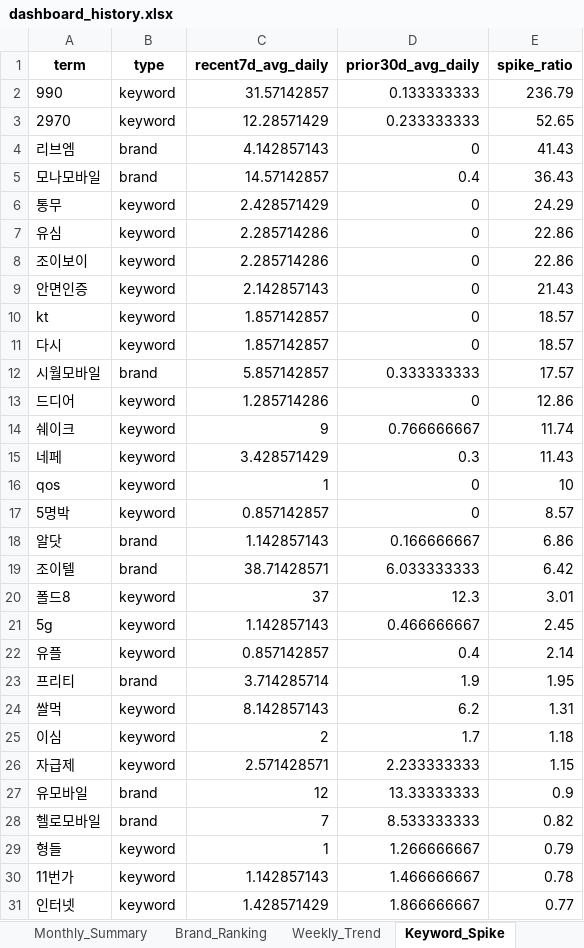
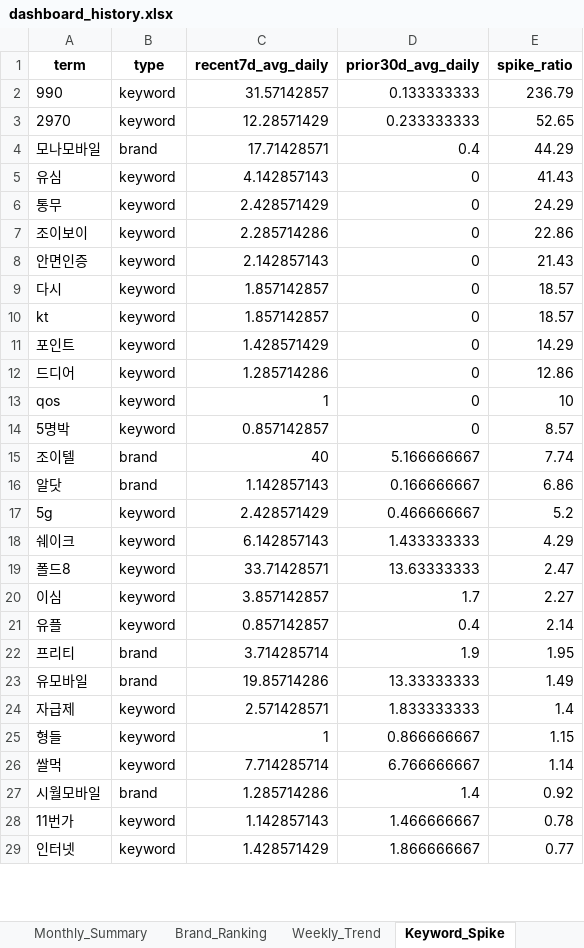
Before and after one commit to rodolfochoi911-lgtm/mvno-market-monitor, an Excel workbook: data/dashboard_history.xlsx, sheet Keyword_Spike, drawn as a sheet; only a part is shown; values as stored, in another font and other column widths than the file's, no borders; removed rows and columns are numbered as before the commit, all else as after; the diff covers the shown part only; the diff names each change by its address in the sheet, - before the commit and + after, or states it on an @@ line.

```diff
--- a/data/dashboard_history.xlsx (sheet Keyword_Spike)
+++ b/data/dashboard_history.xlsx (sheet Keyword_Spike)
-row 4: 리브엠 | brand | 4.142857143 | 0 | 41.43
-C4 (recent7d_avg_daily): 14.57142857
+C4 (recent7d_avg_daily): 17.71428571
-E4 (spike_ratio): 36.43
+E4 (spike_ratio): 44.29
+row 5: 유심 | keyword | 4.142857143 | 0 | 41.43
-row 7: 유심 | keyword | 2.285714286 | 0 | 22.86
@@ row 11 moved to row 9: 다시 @@
-row 12: 시월모바일 | brand | 5.857142857 | 0.333333333 | 17.57
+row 11: 포인트 | keyword | 1.428571429 | 0 | 14.29
-row 14: 쉐이크 | keyword | 9 | 0.766666667 | 11.74
-row 15: 네페 | keyword | 3.428571429 | 0.3 | 11.43
+row 15: 조이텔 | brand | 40 | 5.166666667 | 7.74
-row 19: 조이텔 | brand | 38.71428571 | 6.033333333 | 6.42
-row 20: 폴드8 | keyword | 37 | 12.3 | 3.01
-C17 (recent7d_avg_daily): 1.142857143
+C17 (recent7d_avg_daily): 2.428571429
-E17 (spike_ratio): 2.45
+E17 (spike_ratio): 5.2
+row 18: 쉐이크 | keyword | 6.142857143 | 1.433333333 | 4.29
+row 19: 폴드8 | keyword | 33.71428571 | 13.63333333 | 2.47
+row 20: 이심 | keyword | 3.857142857 | 1.7 | 2.27
-row 24: 쌀먹 | keyword | 8.142857143 | 6.2 | 1.31
-row 25: 이심 | keyword | 2 | 1.7 | 1.18
-row 26: 자급제 | keyword | 2.571428571 | 2.233333333 | 1.15
-C23 (recent7d_avg_daily): 12
+C23 (recent7d_avg_daily): 19.85714286
-E23 (spike_ratio): 0.9
+E23 (spike_ratio): 1.49
-row 28: 헬로모바일 | brand | 7 | 8.533333333 | 0.82
+row 24: 자급제 | keyword | 2.571428571 | 1.833333333 | 1.4
-D25 (prior30d_avg_daily): 1.266666667
+D25 (prior30d_avg_daily): 0.866666667
-E25 (spike_ratio): 0.79
+E25 (spike_ratio): 1.15
+row 26: 쌀먹 | keyword | 7.714285714 | 6.766666667 | 1.14
+row 27: 시월모바일 | brand | 1.285714286 | 1.4 | 0.92
```
Also changed, not shown: 2 added rows elsewhere in this sheet, sheet Brand_Ranking, sheet Brand_SOV_Long, sheet Top_Posts, sheet Keywords_Normalized, sheet Keywords_Raw, sheet Brand_SOV_Pivot, 3 more sheets.
